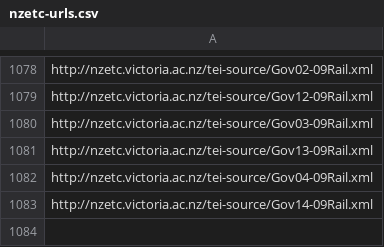
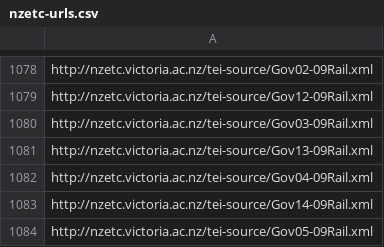
Before and after one commit to stuartyeates/sampler, a CSV file: TEI/nzetc-urls.csv, drawn as a sheet; only a part is shown, gaps mark what is left out.

Commit message:
add

```diff
--- a/TEI/nzetc-urls.csv
+++ b/TEI/nzetc-urls.csv
@@ -1083 +1083,2 @@ http://nzetc.victoria.ac.nz/tei-source/Gov04-09Rail.xml
 http://nzetc.victoria.ac.nz/tei-source/Gov14-09Rail.xml
+http://nzetc.victoria.ac.nz/tei-source/Gov05-09Rail.xml
```
